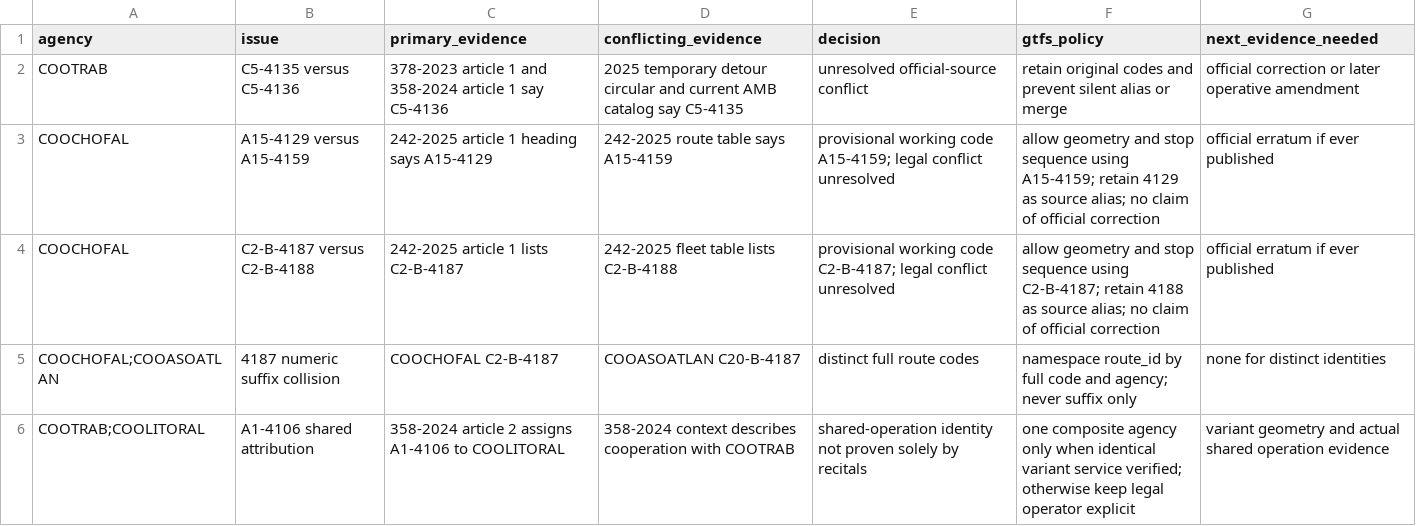
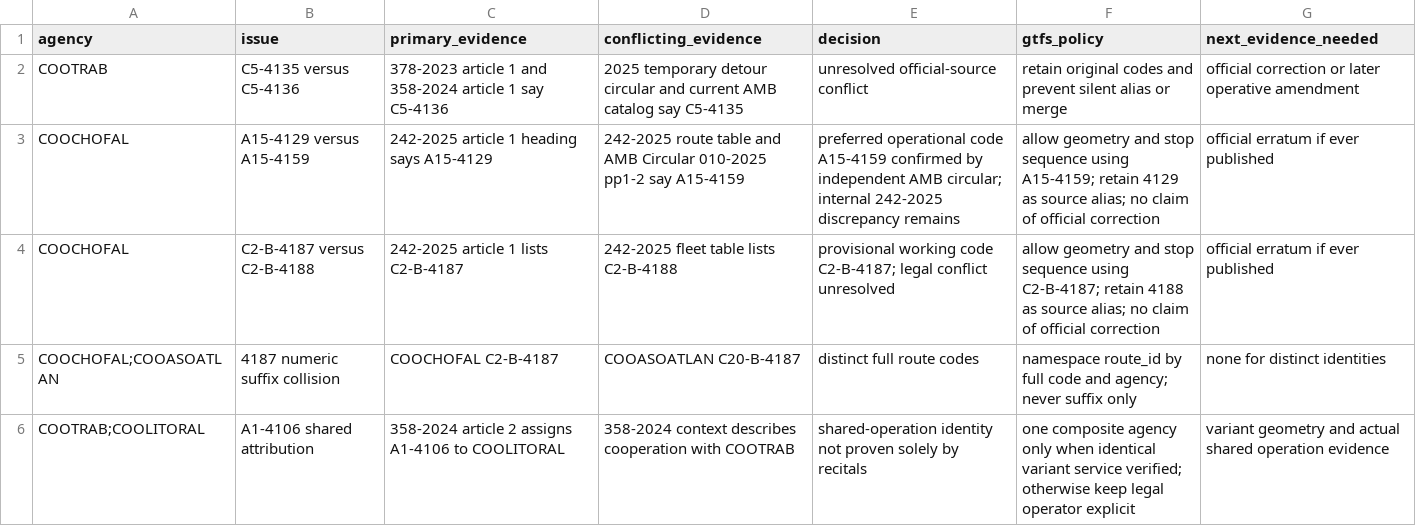
Before and after one commit to ColombiaTransit/gtfs-barranquilla-urbanas, a CSV file: sources/amb/legal_validity_ocr_review/route_code_conflict_decisions_2026-11-04.csv, drawn as a sheet.

Commit message:
legal: cite AMB Circular 010-2025 as independent A15-4159 route-code evidence

```diff
--- a/sources/amb/legal_validity_ocr_review/route_code_conflict_decisions_2026-11-04.csv
+++ b/sources/amb/legal_validity_ocr_review/route_code_conflict_decisions_2026-11-04.csv
@@ -2,3 +2,3 @@ agency,issue,primary_evidence,conflicting_evidence,decision,gtfs_policy,next_evi
 COOTRAB,C5-4135 versus C5-4136,378-2023 article 1 and 358-2024 article 1 say C5-4136,2025 temporary detour circular and current AMB catalog say C5-4135,unresolved official-source conflict,retain original codes and prevent silent alias or merge,official correction or later operative amendment
-COOCHOFAL,A15-4129 versus A15-4159,242-2025 article 1 heading says A15-4129,242-2025 route table says A15-4159,provisional working code A15-4159; legal conflict unresolved,allow geometry and stop sequence using A15-4159; retain 4129 as source alias; no claim of official correction,official erratum if ever published
+COOCHOFAL,A15-4129 versus A15-4159,242-2025 article 1 heading says A15-4129,242-2025 route table and AMB Circular 010-2025 pp1-2 say A15-4159,preferred operational code A15-4159 confirmed by independent AMB circular; internal 242-2025 discrepancy remains,allow geometry and stop sequence using A15-4159; retain 4129 as source alias; no claim of official correction,official erratum if ever published
 COOCHOFAL,C2-B-4187 versus C2-B-4188,242-2025 article 1 lists C2-B-4187,242-2025 fleet table lists C2-B-4188,provisional working code C2-B-4187; legal conflict unresolved,allow geometry and stop sequence using C2-B-4187; retain 4188 as source alias; no claim of official correction,official erratum if ever published
```
